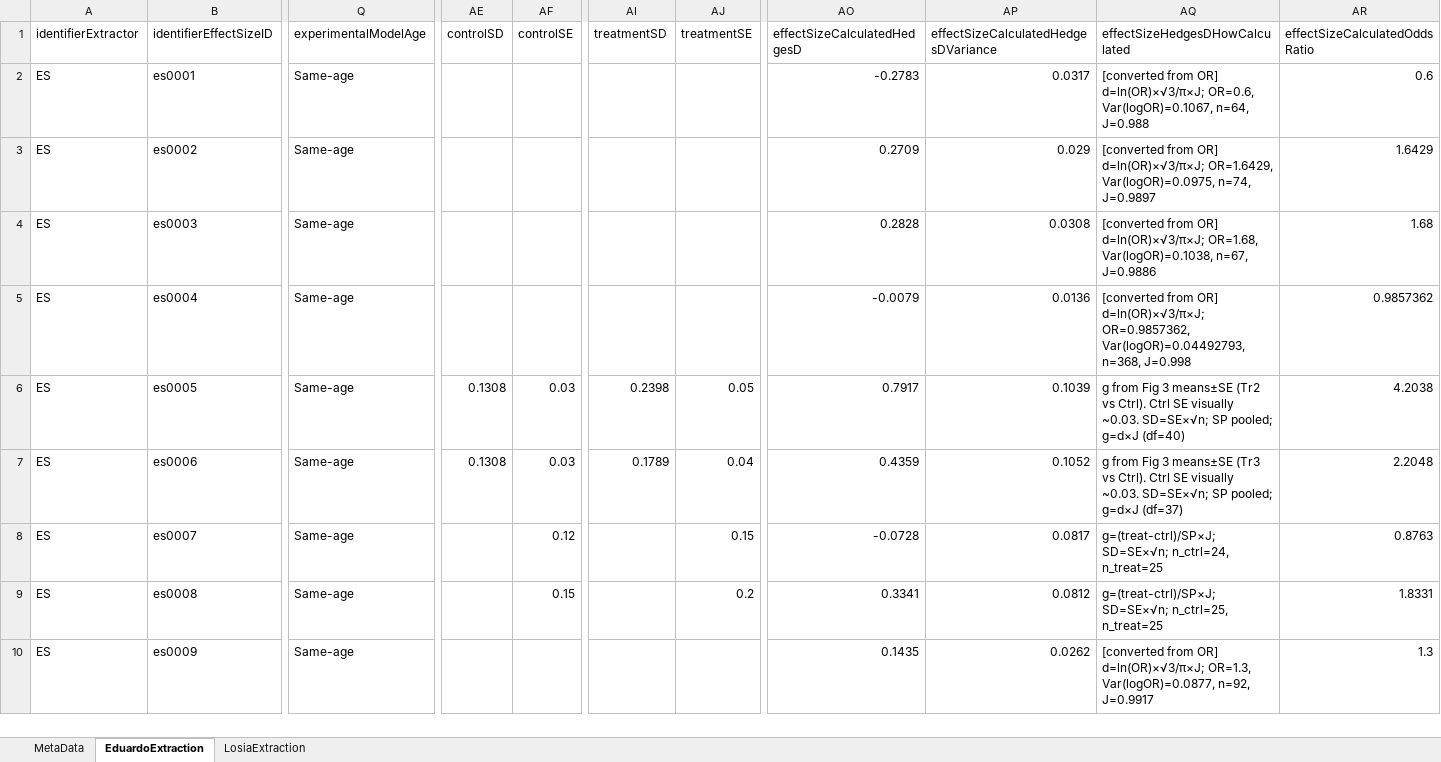
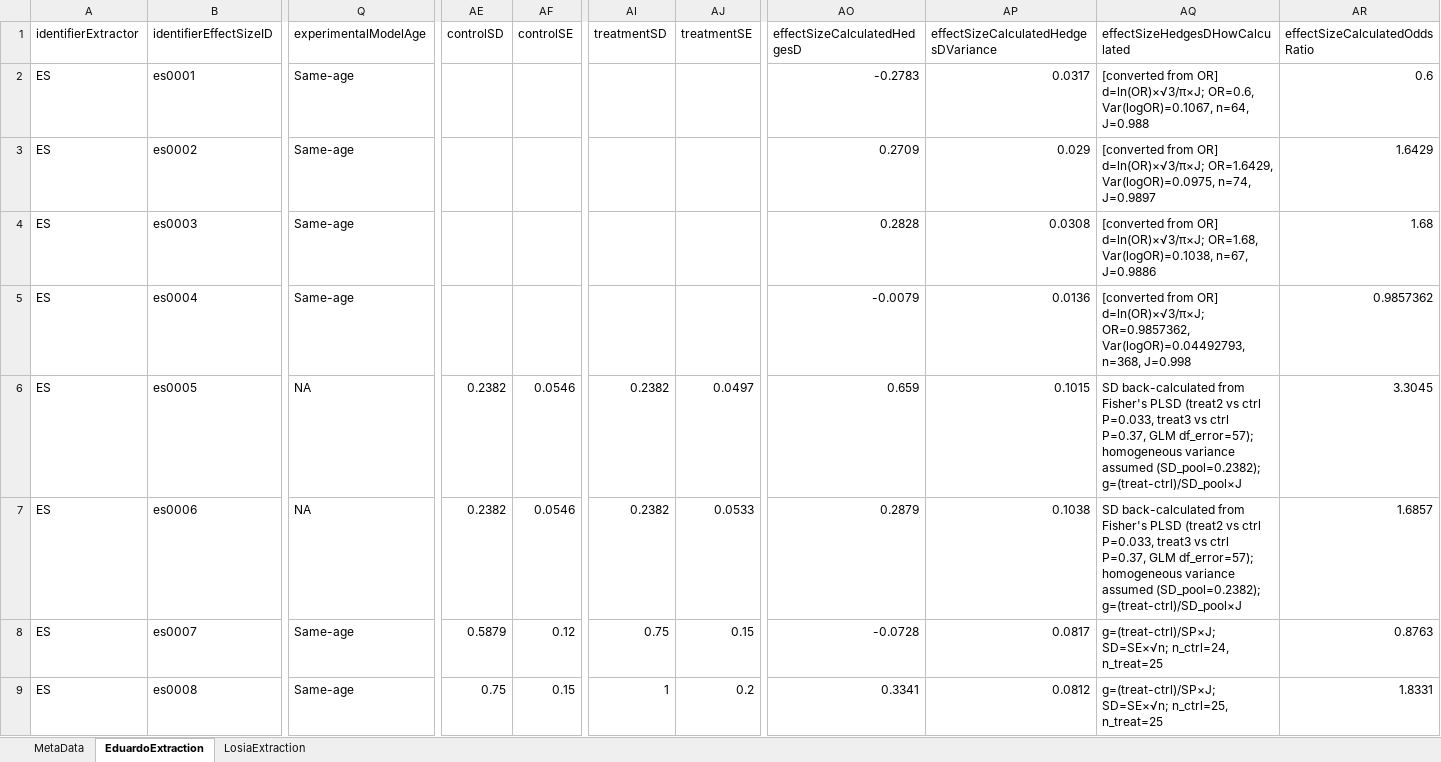
Before and after one commit to esantos2ua/mate_choice_meta, an Excel workbook: data/1_effect_size_calculation_pipeline/Data Extraction Mate Choice Meta Analysis.xlsx, sheet EduardoExtraction, drawn as a sheet; only a part is shown, gaps mark what is left out; the shorter side is filled out with more unchanged rows; values as stored, in another font and other column widths than the file's, no cell formats; conditional formats and table styles not drawn; the diff covers the shown part only; the diff names each change by its address in the sheet, - before the commit and + after, or states it on an @@ line.

```diff
--- a/data/1_effect_size_calculation_pipeline/Data Extraction Mate Choice Meta Analysis.xlsx (sheet EduardoExtraction)
+++ b/data/1_effect_size_calculation_pipeline/Data Extraction Mate Choice Meta Analysis.xlsx (sheet EduardoExtraction)
-Q6:Q7 (experimentalModelAge): Same-age
+Q6:Q7 (experimentalModelAge): NA
-AE6:AE7 (controlSD): 0.1308
+AE6:AE7 (controlSD): 0.2382
-AF6:AF7 (controlSE): 0.03
+AF6:AF7 (controlSE): 0.0546
-AI6 (treatmentSD): 0.2398
+AI6 (treatmentSD): 0.2382
-AJ6 (treatmentSE): 0.05
+AJ6 (treatmentSE): 0.0497
-AO6 (effectSizeCalculatedHedgesD): 0.7917
+AO6 (effectSizeCalculatedHedgesD): 0.659
-AP6: 0.1039
+AP6: 0.1015
-AQ6 (effectSizeHedgesDHowCalculated): g from Fig 3 means±SE (Tr2 vs Ctrl). Ctrl SE visually ~0.03. SD=SE×√n; SP pooled; g=d×J (df=40)
+AQ6 (effectSizeHedgesDHowCalculated): SD back-calculated from Fisher's PLSD (treat2 vs ctrl P=0.033, treat3 vs ctrl P=0.37, GLM df_error=57); homogeneous variance assumed (SD_pool=0.2382); g=(treat-ctrl)/SD_pool×J
-AR6 (effectSizeCalculatedOddsRatio): 4.2038
+AR6 (effectSizeCalculatedOddsRatio): 3.3045
-AI7 (treatmentSD): 0.1789
+AI7 (treatmentSD): 0.2382
-AJ7 (treatmentSE): 0.04
+AJ7 (treatmentSE): 0.0533
-AO7 (effectSizeCalculatedHedgesD): 0.4359
+AO7 (effectSizeCalculatedHedgesD): 0.2879
-AP7: 0.1052
+AP7: 0.1038
-AQ7 (effectSizeHedgesDHowCalculated): g from Fig 3 means±SE (Tr3 vs Ctrl). Ctrl SE visually ~0.03. SD=SE×√n; SP pooled; g=d×J (df=37)
+AQ7 (effectSizeHedgesDHowCalculated): SD back-calculated from Fisher's PLSD (treat2 vs ctrl P=0.033, treat3 vs ctrl P=0.37, GLM df_error=57); homogeneous variance assumed (SD_pool=0.2382); g=(treat-ctrl)/SD_pool×J
-AR7 (effectSizeCalculatedOddsRatio): 2.2048
+AR7 (effectSizeCalculatedOddsRatio): 1.6857
-AE8 (controlSD): (empty)
+AE8 (controlSD): 0.5879
-AI8 (treatmentSD): (empty)
+AI8 (treatmentSD): 0.75
-AE9 (controlSD): (empty)
+AE9 (controlSD): 0.75
-AI9 (treatmentSD): (empty)
+AI9 (treatmentSD): 1
```
Also changed, not shown: 4 added rows and 4 edited cells elsewhere in this sheet, sheet MetaData, cell formats, 36 other files.
